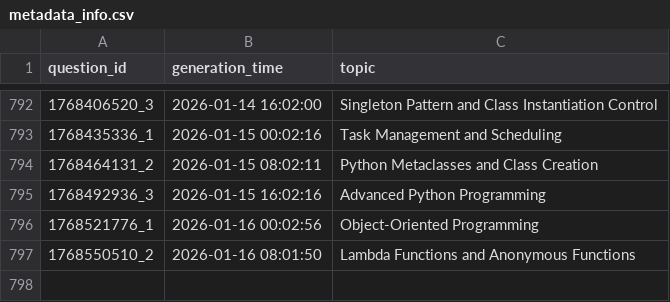
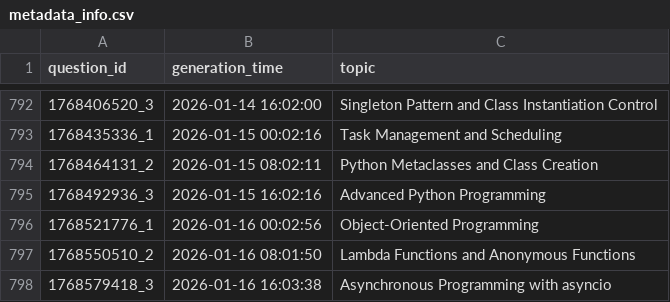
Before and after one commit to AbyTob/python-daily-quiz, a CSV file: resources/metadata_info.csv, drawn as a sheet; only a part is shown, gaps mark what is left out.

```diff
--- a/resources/metadata_info.csv
+++ b/resources/metadata_info.csv
@@ -797 +797,2 @@
 "1768550510_2";"2026-01-16 08:01:50";"Lambda Functions and Anonymous Functions"
+"1768579418_3";"2026-01-16 16:03:38";"Asynchronous Programming with asyncio"
```
Also changed, not shown: 3 other files.
